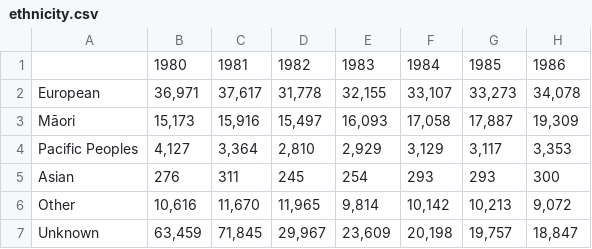
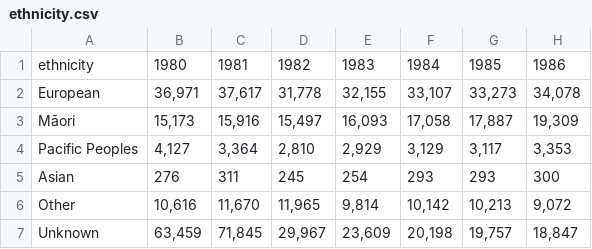
Before and after one commit to alecsharpie/nz-prisons, a CSV file: data/ethnicity.csv, drawn as a sheet; only a part is shown; the diff names each change by its address in the sheet, - before the commit and + after, or states it on an @@ line.

Commit message:
update columns names

```diff
--- a/data/ethnicity.csv
+++ b/data/ethnicity.csv
-A1: (empty)
+A1: ethnicity
```
Also changed, not shown: data/age.csv, data/gender.csv.
